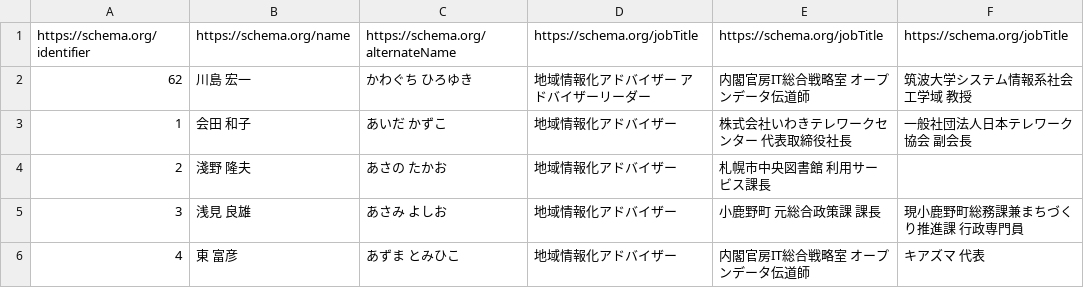
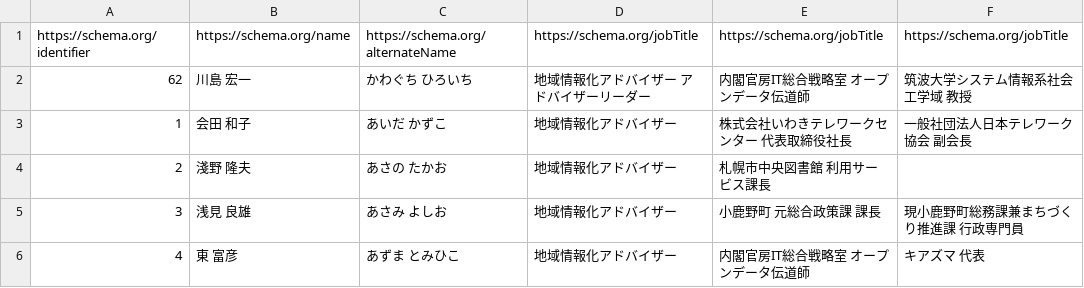
Before and after one commit to code4sabae/ictadvisors, a CSV file: ictadvisors_2021.csv, drawn as a sheet; only a part is shown; the diff names each change by its address in the sheet, - before the commit and + after, or states it on an @@ line.

Commit message:
Update ictadvisors_2021.csv

```diff
--- a/ictadvisors_2021.csv
+++ b/ictadvisors_2021.csv
-C2: かわぐち ひろゆき
+C2: かわぐち ひろいち
```
